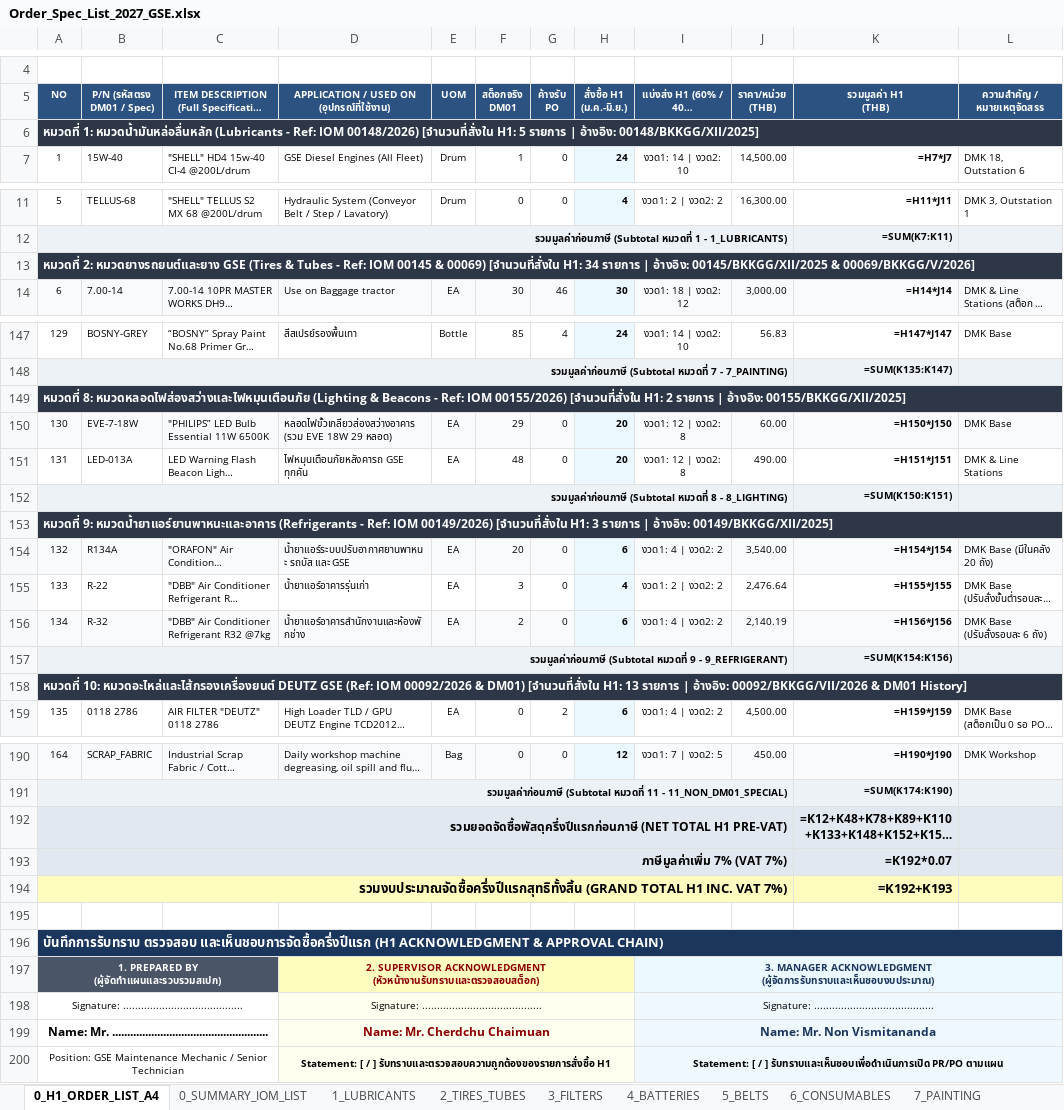
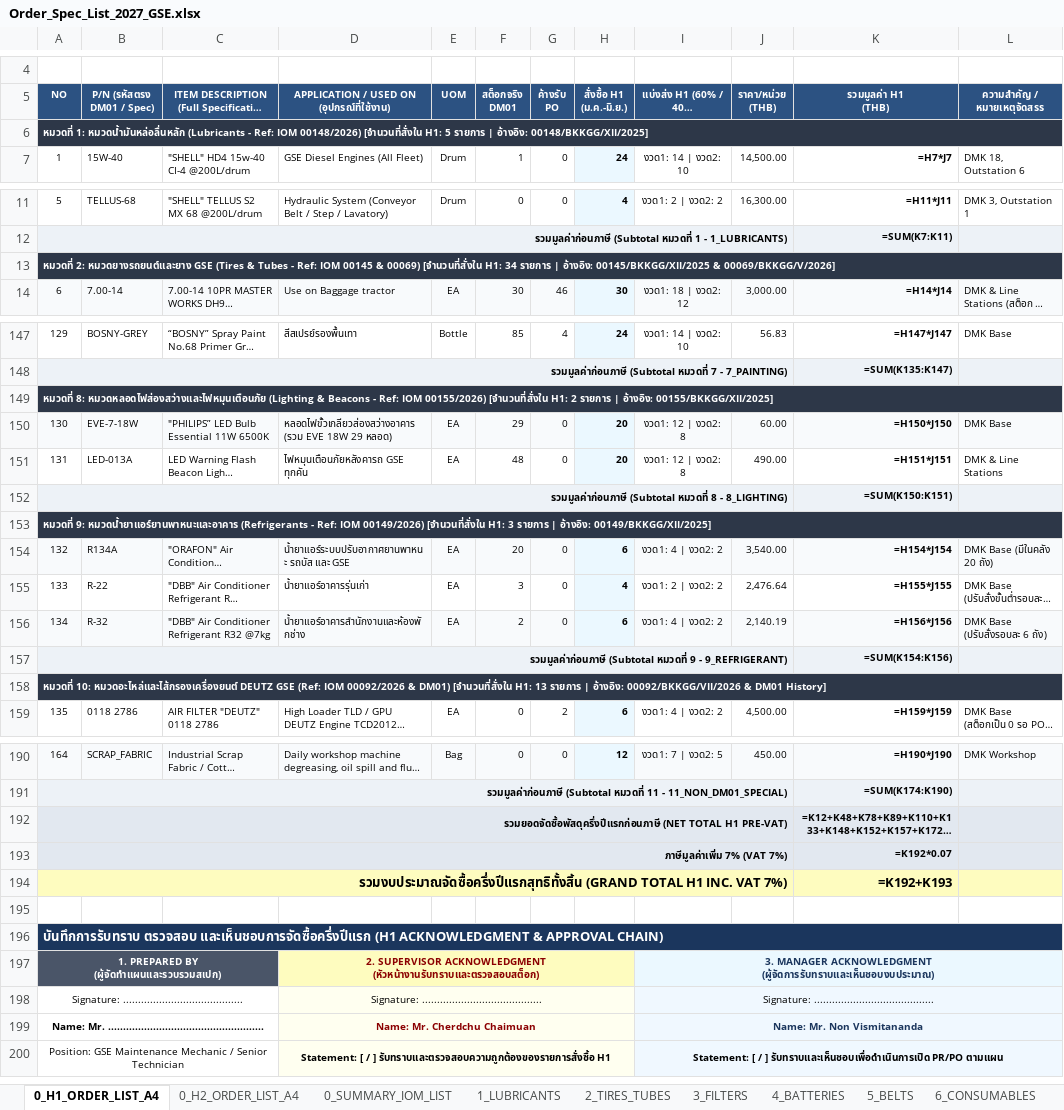
Before and after one commit to JackSleep10/RequestStockFor1Year, an Excel workbook: Order_Spec_List_2027_GSE.xlsx, sheet 0_H1_ORDER_LIST_A4, drawn as a sheet; only a part is shown, gaps mark what is left out; long unchanged cells end in …; values as stored, in another font and other column widths than the file's, no borders; formulas without a stored value are shown as written; the diff covers the shown part only; the diff names each change by its address in the sheet, - before the commit and + after, or states it on an @@ line.

```diff
--- a/Order_Spec_List_2027_GSE.xlsx (sheet 0_H1_ORDER_LIST_A4)
+++ b/Order_Spec_List_2027_GSE.xlsx (sheet 0_H1_ORDER_LIST_A4)
+sheet tab: 0_H2_ORDER_LIST_A4
@@ A6 text size: smaller @@
@@ A13 text size: smaller @@
@@ A149 text size: smaller @@
@@ A153 text size: smaller @@
@@ A158 text size: smaller @@
@@ A192:A193 text size: smaller @@
@@ K192:K193 text size: smaller @@
@@ A199 text size: smaller @@
@@ D199 text size: smaller @@
@@ I199 text size: smaller @@
```
Also changed, not shown: cell formats elsewhere in this sheet, 3 other files.
